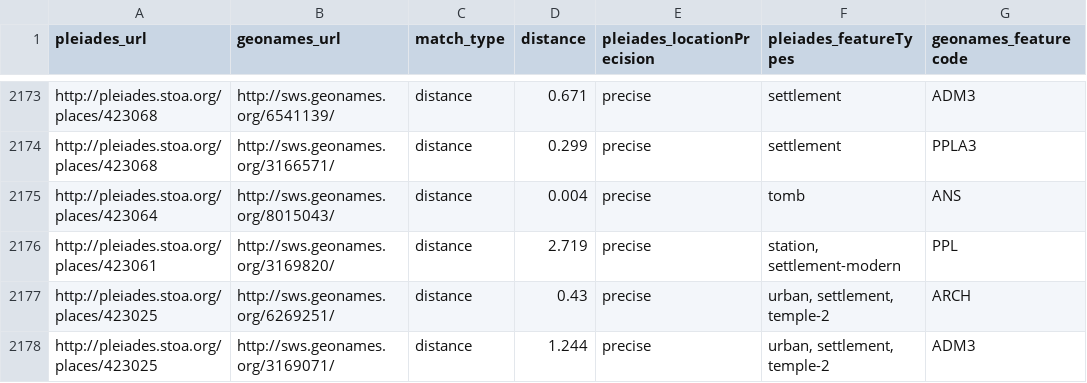
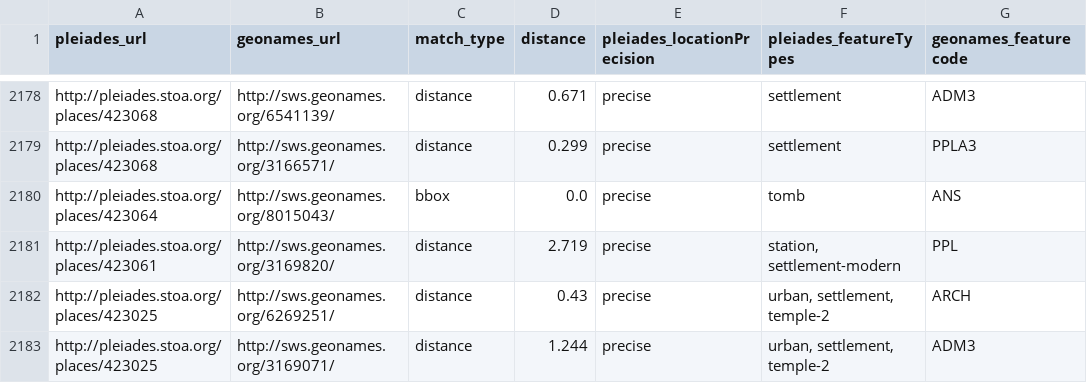
Before and after one commit to ryanfb/pleiades-plus, a CSV file: data/pleiades-plus.csv, drawn as a sheet; only a part is shown, gaps mark what is left out; the diff covers the shown part only.

```diff
--- a/data/pleiades-plus.csv
+++ b/data/pleiades-plus.csv
@@ -2174,3 +2179,3 @@ http://pleiades.stoa.org/places/423068,http://sws.geonames.org/6541139/,distance
 http://pleiades.stoa.org/places/423068,http://sws.geonames.org/3166571/,distance,0.299,precise,"settlement",PPLA3
-http://pleiades.stoa.org/places/423064,http://sws.geonames.org/8015043/,distance,0.004,precise,"tomb",ANS
+http://pleiades.stoa.org/places/423064,http://sws.geonames.org/8015043/,bbox,0.0,precise,"tomb",ANS
 http://pleiades.stoa.org/places/423061,http://sws.geonames.org/3169820/,distance,2.719,precise,"station, settlement-modern",PPL
```
Also changed, not shown: 8 added rows elsewhere in this file.
